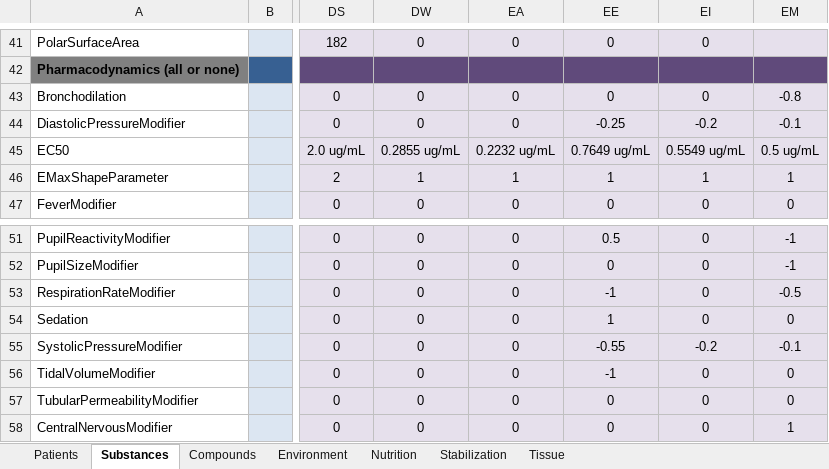
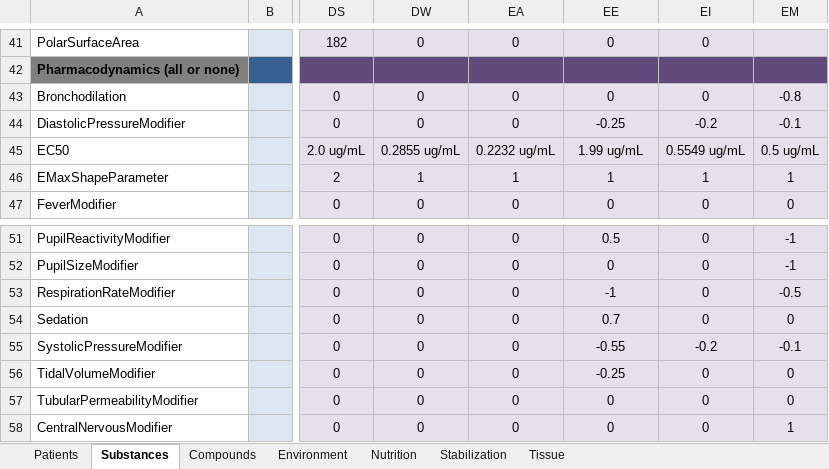
Before and after one commit to BioGearsEngine/core, an Excel workbook: share/data/BioGears.xlsx, sheet Substances, drawn as a sheet; only a part is shown, gaps mark what is left out; values as stored, in another font and other column widths than the file's, no borders; the diff names each change by its address in the sheet, - before the commit and + after, or states it on an @@ line.

Commit message:
Updating Share/Data Files and master record keeper to restore intended behaviors

```diff
--- a/share/data/BioGears.xlsx (sheet Substances)
+++ b/share/data/BioGears.xlsx (sheet Substances)
-EE45: 0.7649 ug/mL
+EE45: 1.99 ug/mL
-EE54: 1
+EE54: 0.7
-EE56: -1
+EE56: -0.25
```
Also changed, not shown: 7 other files.
